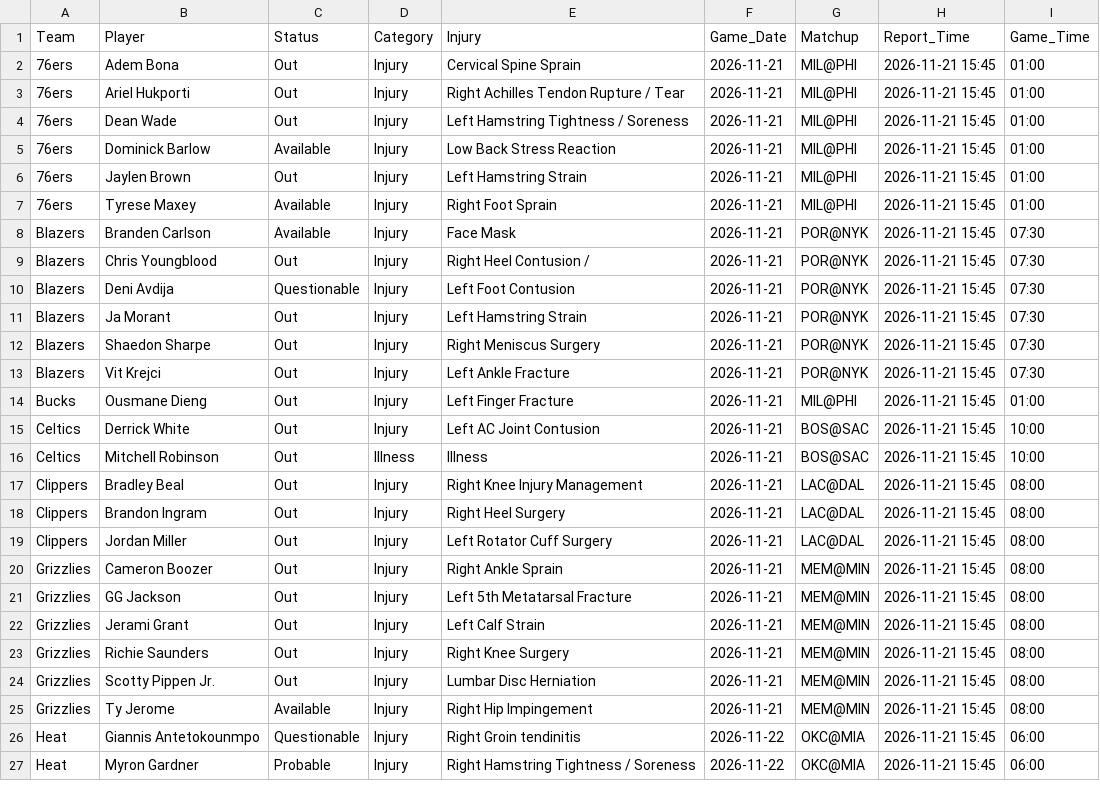
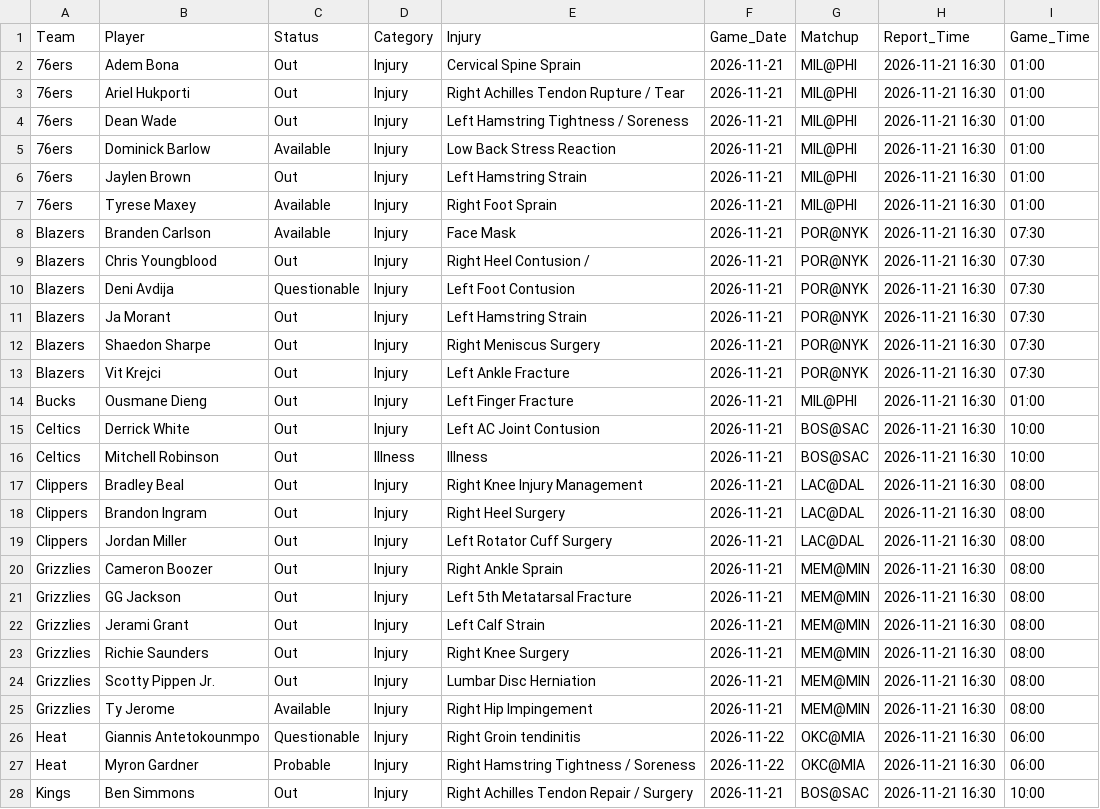
Before and after one commit to Nictaylorusa/injury-tracker, a CSV file: docs/current.csv, drawn as a sheet; only a part is shown; the diff covers the shown part only.

Commit message:
Update Right now

```diff
--- a/docs/current.csv
+++ b/docs/current.csv
@@ -1,27 +1,28 @@
 Team,Player,Status,Category,Injury,Game_Date,Matchup,Report_Time,Game_Time
-76ers,Adem Bona,Out,Injury,Cervical Spine Sprain,2026-11-21,MIL@PHI,2026-11-21 15:45,01:00
-76ers,Ariel Hukporti,Out,Injury,Right Achilles Tendon Rupture / Tear,2026-11-21,MIL@PHI,2026-11-21 15:45,01:00
-76ers,Dean Wade,Out,Injury,Left Hamstring Tightness / Soreness,2026-11-21,MIL@PHI,2026-11-21 15:45,01:00
-76ers,Dominick Barlow,Available,Injury,Low Back Stress Reaction,2026-11-21,MIL@PHI,2026-11-21 15:45,01:00
-76ers,Jaylen Brown,Out,Injury,Left Hamstring Strain,2026-11-21,MIL@PHI,2026-11-21 15:45,01:00
-76ers,Tyrese Maxey,Available,Injury,Right Foot Sprain,2026-11-21,MIL@PHI,2026-11-21 15:45,01:00
-Blazers,Branden Carlson,Available,Injury,Face Mask,2026-11-21,POR@NYK,2026-11-21 15:45,07:30
-Blazers,Chris Youngblood,Out,Injury,Right Heel Contusion /,2026-11-21,POR@NYK,2026-11-21 15:45,07:30
-Blazers,Deni Avdija,Questionable,Injury,Left Foot Contusion,2026-11-21,POR@NYK,2026-11-21 15:45,07:30
-Blazers,Ja Morant,Out,Injury,Left Hamstring Strain,2026-11-21,POR@NYK,2026-11-21 15:45,07:30
-Blazers,Shaedon Sharpe,Out,Injury,Right Meniscus Surgery,2026-11-21,POR@NYK,2026-11-21 15:45,07:30
-Blazers,Vit Krejci,Out,Injury,Left Ankle Fracture,2026-11-21,POR@NYK,2026-11-21 15:45,07:30
-Bucks,Ousmane Dieng,Out,Injury,Left Finger Fracture,2026-11-21,MIL@PHI,2026-11-21 15:45,01:00
-Celtics,Derrick White,Out,Injury,Left AC Joint Contusion,2026-11-21,BOS@SAC,2026-11-21 15:45,10:00
-Celtics,Mitchell Robinson,Out,Illness,Illness,2026-11-21,BOS@SAC,2026-11-21 15:45,10:00
-Clippers,Bradley Beal,Out,Injury,Right Knee Injury Management,2026-11-21,LAC@DAL,2026-11-21 15:45,08:00
-Clippers,Brandon Ingram,Out,Injury,Right Heel Surgery,2026-11-21,LAC@DAL,2026-11-21 15:45,08:00
-Clippers,Jordan Miller,Out,Injury,Left Rotator Cuff Surgery,2026-11-21,LAC@DAL,2026-11-21 15:45,08:00
-Grizzlies,Cameron Boozer,Out,Injury,Right Ankle Sprain,2026-11-21,MEM@MIN,2026-11-21 15:45,08:00
-Grizzlies,GG Jackson,Out,Injury,Left 5th Metatarsal Fracture,2026-11-21,MEM@MIN,2026-11-21 15:45,08:00
-Grizzlies,Jerami Grant,Out,Injury,Left Calf Strain,2026-11-21,MEM@MIN,2026-11-21 15:45,08:00
-Grizzlies,Richie Saunders,Out,Injury,Right Knee Surgery,2026-11-21,MEM@MIN,2026-11-21 15:45,08:00
-Grizzlies,Scotty Pippen Jr.,Out,Injury,Lumbar Disc Herniation,2026-11-21,MEM@MIN,2026-11-21 15:45,08:00
-Grizzlies,Ty Jerome,Available,Injury,Right Hip Impingement,2026-11-21,MEM@MIN,2026-11-21 15:45,08:00
-Heat,Giannis Antetokounmpo,Questionable,Injury,Right Groin tendinitis,2026-11-22,OKC@MIA,2026-11-21 15:45,06:00
-Heat,Myron Gardner,Probable,Injury,Right Hamstring Tightness / Soreness,2026-11-22,OKC@MIA,2026-11-21 15:45,06:00
+76ers,Adem Bona,Out,Injury,Cervical Spine Sprain,2026-11-21,MIL@PHI,2026-11-21 16:30,01:00
+76ers,Ariel Hukporti,Out,Injury,Right Achilles Tendon Rupture / Tear,2026-11-21,MIL@PHI,2026-11-21 16:30,01:00
+76ers,Dean Wade,Out,Injury,Left Hamstring Tightness / Soreness,2026-11-21,MIL@PHI,2026-11-21 16:30,01:00
+76ers,Dominick Barlow,Available,Injury,Low Back Stress Reaction,2026-11-21,MIL@PHI,2026-11-21 16:30,01:00
+76ers,Jaylen Brown,Out,Injury,Left Hamstring Strain,2026-11-21,MIL@PHI,2026-11-21 16:30,01:00
+76ers,Tyrese Maxey,Available,Injury,Right Foot Sprain,2026-11-21,MIL@PHI,2026-11-21 16:30,01:00
+Blazers,Branden Carlson,Available,Injury,Face Mask,2026-11-21,POR@NYK,2026-11-21 16:30,07:30
+Blazers,Chris Youngblood,Out,Injury,Right Heel Contusion /,2026-11-21,POR@NYK,2026-11-21 16:30,07:30
+Blazers,Deni Avdija,Questionable,Injury,Left Foot Contusion,2026-11-21,POR@NYK,2026-11-21 16:30,07:30
+Blazers,Ja Morant,Out,Injury,Left Hamstring Strain,2026-11-21,POR@NYK,2026-11-21 16:30,07:30
+Blazers,Shaedon Sharpe,Out,Injury,Right Meniscus Surgery,2026-11-21,POR@NYK,2026-11-21 16:30,07:30
+Blazers,Vit Krejci,Out,Injury,Left Ankle Fracture,2026-11-21,POR@NYK,2026-11-21 16:30,07:30
+Bucks,Ousmane Dieng,Out,Injury,Left Finger Fracture,2026-11-21,MIL@PHI,2026-11-21 16:30,01:00
+Celtics,Derrick White,Out,Injury,Left AC Joint Contusion,2026-11-21,BOS@SAC,2026-11-21 16:30,10:00
+Celtics,Mitchell Robinson,Out,Illness,Illness,2026-11-21,BOS@SAC,2026-11-21 16:30,10:00
+Clippers,Bradley Beal,Out,Injury,Right Knee Injury Management,2026-11-21,LAC@DAL,2026-11-21 16:30,08:00
+Clippers,Brandon Ingram,Out,Injury,Right Heel Surgery,2026-11-21,LAC@DAL,2026-11-21 16:30,08:00
+Clippers,Jordan Miller,Out,Injury,Left Rotator Cuff Surgery,2026-11-21,LAC@DAL,2026-11-21 16:30,08:00
+Grizzlies,Cameron Boozer,Out,Injury,Right Ankle Sprain,2026-11-21,MEM@MIN,2026-11-21 16:30,08:00
+Grizzlies,GG Jackson,Out,Injury,Left 5th Metatarsal Fracture,2026-11-21,MEM@MIN,2026-11-21 16:30,08:00
+Grizzlies,Jerami Grant,Out,Injury,Left Calf Strain,2026-11-21,MEM@MIN,2026-11-21 16:30,08:00
+Grizzlies,Richie Saunders,Out,Injury,Right Knee Surgery,2026-11-21,MEM@MIN,2026-11-21 16:30,08:00
+Grizzlies,Scotty Pippen Jr.,Out,Injury,Lumbar Disc Herniation,2026-11-21,MEM@MIN,2026-11-21 16:30,08:00
+Grizzlies,Ty Jerome,Available,Injury,Right Hip Impingement,2026-11-21,MEM@MIN,2026-11-21 16:30,08:00
+Heat,Giannis Antetokounmpo,Questionable,Injury,Right Groin tendinitis,2026-11-22,OKC@MIA,2026-11-21 16:30,06:00
+Heat,Myron Gardner,Probable,Injury,Right Hamstring Tightness / Soreness,2026-11-22,OKC@MIA,2026-11-21 16:30,06:00
+Kings,Ben Simmons,Out,Injury,Right Achilles Tendon Repair / Surgery,2026-11-21,BOS@SAC,2026-11-21 16:30,10:00
```
Also changed, not shown: 6 added rows and 23 edited cells elsewhere in this file, 1 other file.
